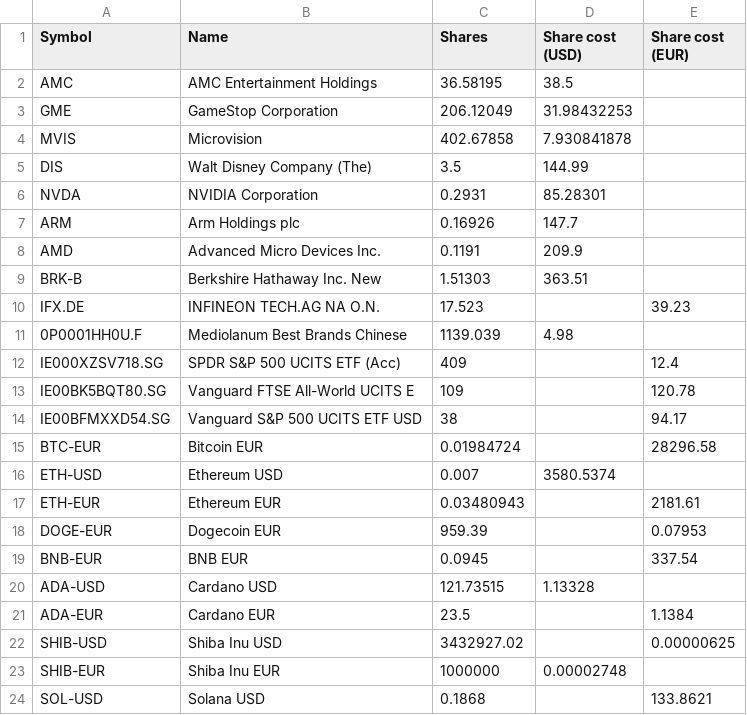
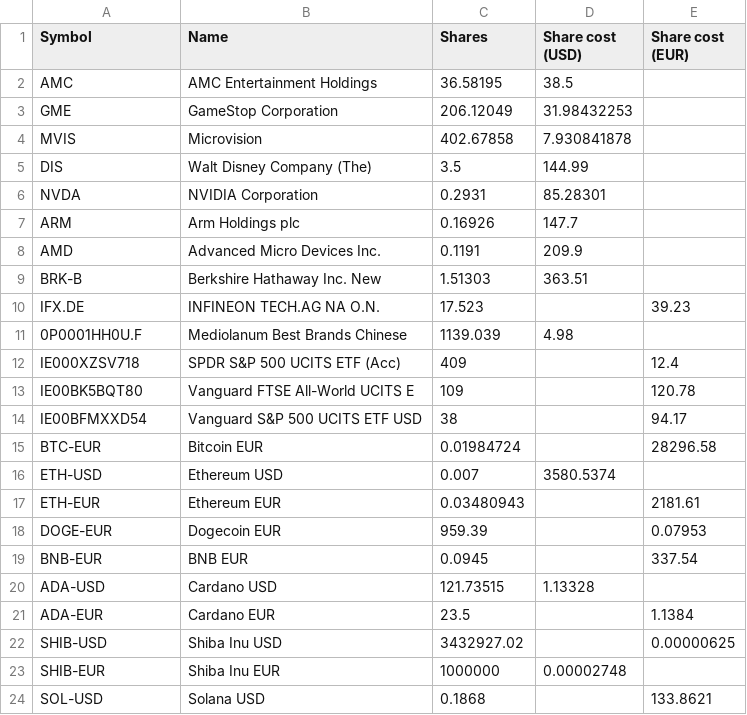
Before and after one commit to giuseppedavidde/Data_for_Analysis, a CSV file: My_Portfolio.csv, drawn as a sheet.

Commit message:
updated name convention

```diff
--- a/My_Portfolio.csv
+++ b/My_Portfolio.csv
@@ -11,5 +11,5 @@ IFX.DE;INFINEON TECH.AG NA O.N.;17.523;;39.23
 0P0001HH0U.F;Mediolanum Best Brands Chinese ;1139.039;4.98;
-IE000XZSV718.SG;SPDR S&P 500 UCITS ETF (Acc);409;;12.4
-IE00BK5BQT80.SG;Vanguard FTSE All-World UCITS E;109;;120.78
-IE00BFMXXD54.SG;Vanguard S&P 500 UCITS ETF USD;38;;94.17
+IE000XZSV718;SPDR S&P 500 UCITS ETF (Acc);409;;12.4
+IE00BK5BQT80;Vanguard FTSE All-World UCITS E;109;;120.78
+IE00BFMXXD54;Vanguard S&P 500 UCITS ETF USD;38;;94.17
 BTC-EUR;Bitcoin EUR;0.01984724;;28296.58
```
